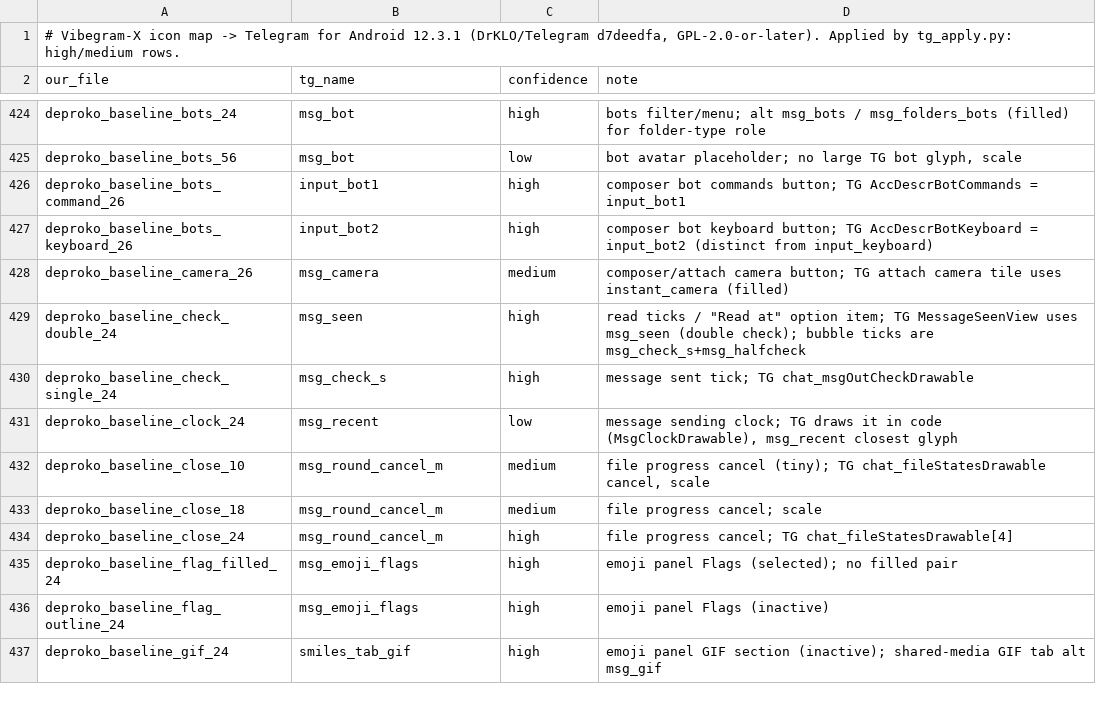
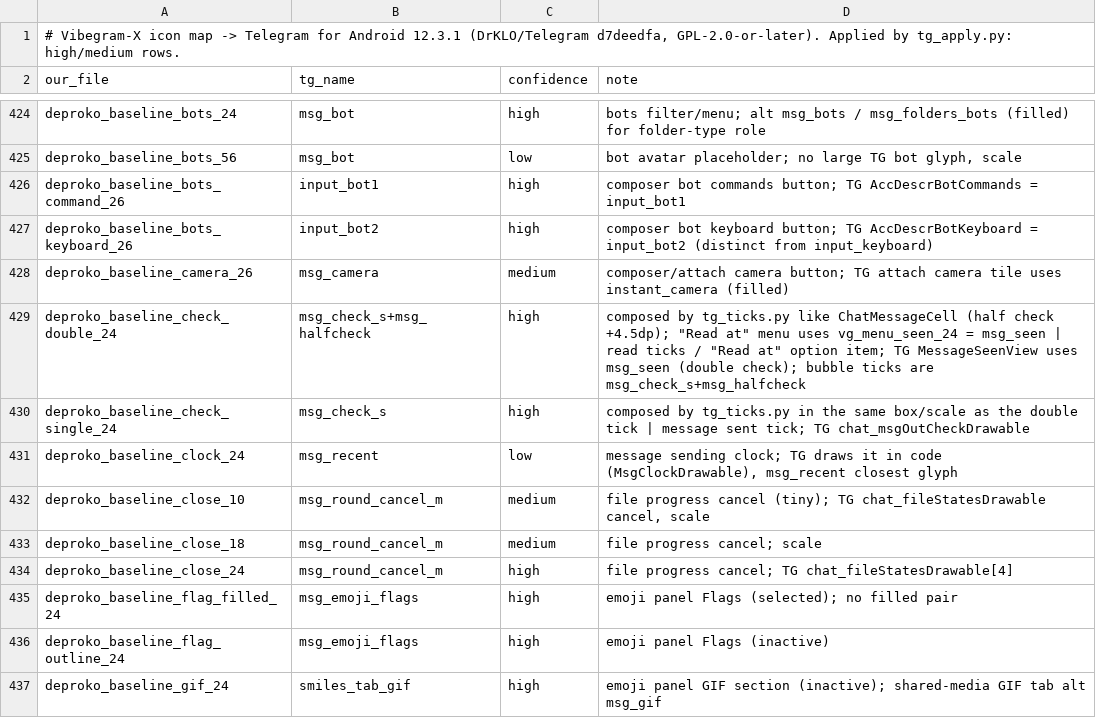
Before and after one commit to VibegramDev/Vibegram-X, a TSV file: scripts/icons/tg-mapping.tsv, drawn as a sheet; only a part is shown, gaps mark what is left out.

Commit message:
Ticks: single/double composed from Telegram msg_check_s + msg_halfcheck like ChatMessageCell (same size); Read-at menu uses msg_seen

```diff
--- a/scripts/icons/tg-mapping.tsv
+++ b/scripts/icons/tg-mapping.tsv
@@ -428,4 +428,4 @@ deproko_baseline_bots_keyboard_26	input_bot2	high	composer bot keyboard button;
 deproko_baseline_camera_26	msg_camera	medium	composer/attach camera button; TG attach camera tile uses instant_camera (filled)
-deproko_baseline_check_double_24	msg_seen	high	read ticks / "Read at" option item; TG MessageSeenView uses msg_seen (double check); bubble ticks are msg_check_s+msg_halfcheck
-deproko_baseline_check_single_24	msg_check_s	high	message sent tick; TG chat_msgOutCheckDrawable
+deproko_baseline_check_double_24	msg_check_s+msg_halfcheck	high	composed by tg_ticks.py like ChatMessageCell (half check +4.5dp); "Read at" menu uses vg_menu_seen_24 = msg_seen | read ticks / "Read at" option item; TG MessageSeenView uses msg_seen (double check); bubble ticks are msg_check_s+msg_halfcheck
+deproko_baseline_check_single_24	msg_check_s	high	composed by tg_ticks.py in the same box/scale as the double tick | message sent tick; TG chat_msgOutCheckDrawable
 deproko_baseline_clock_24	msg_recent	low	message sending clock; TG draws it in code (MsgClockDrawable), msg_recent closest glyph
```
Also changed, not shown: 14 other files.
